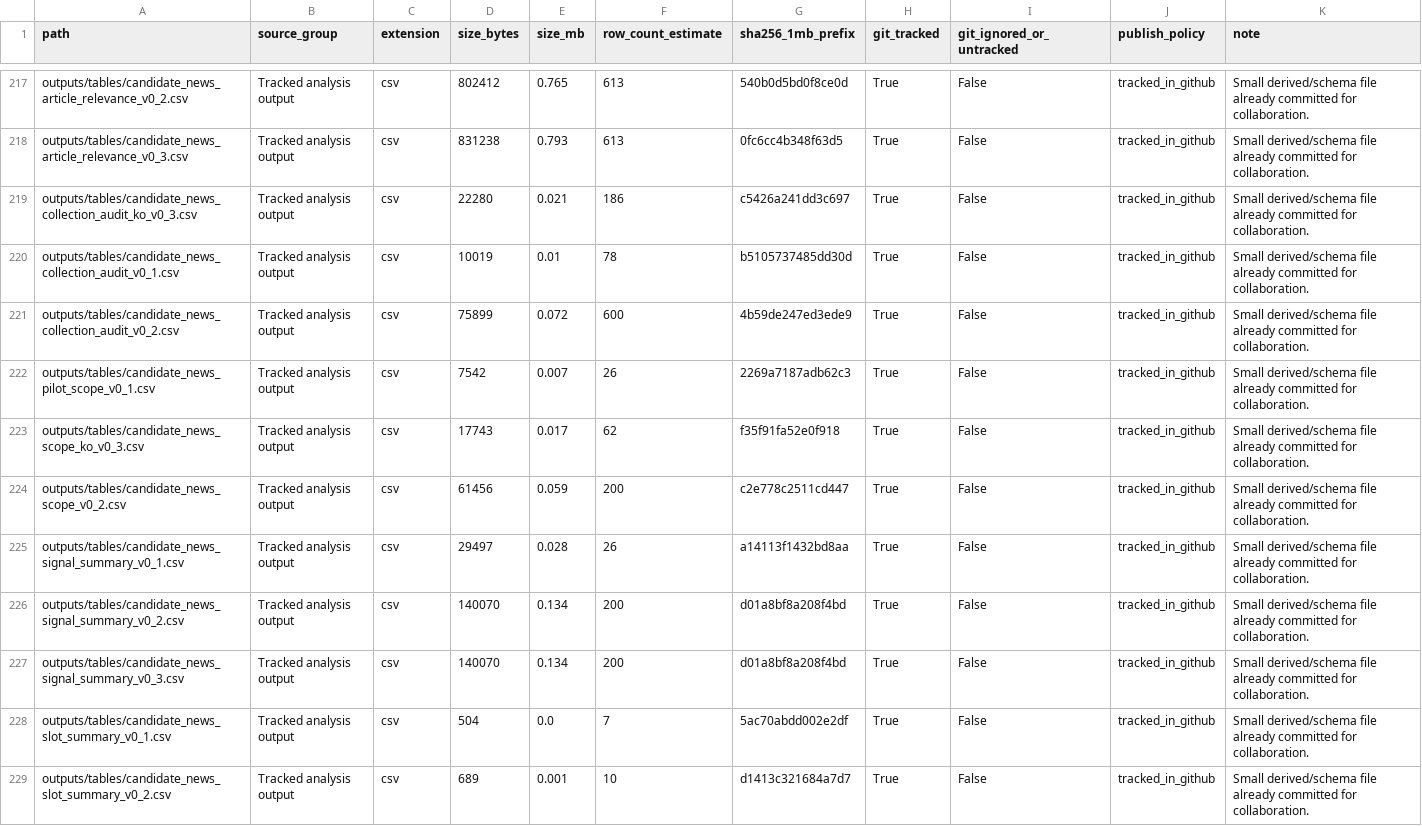
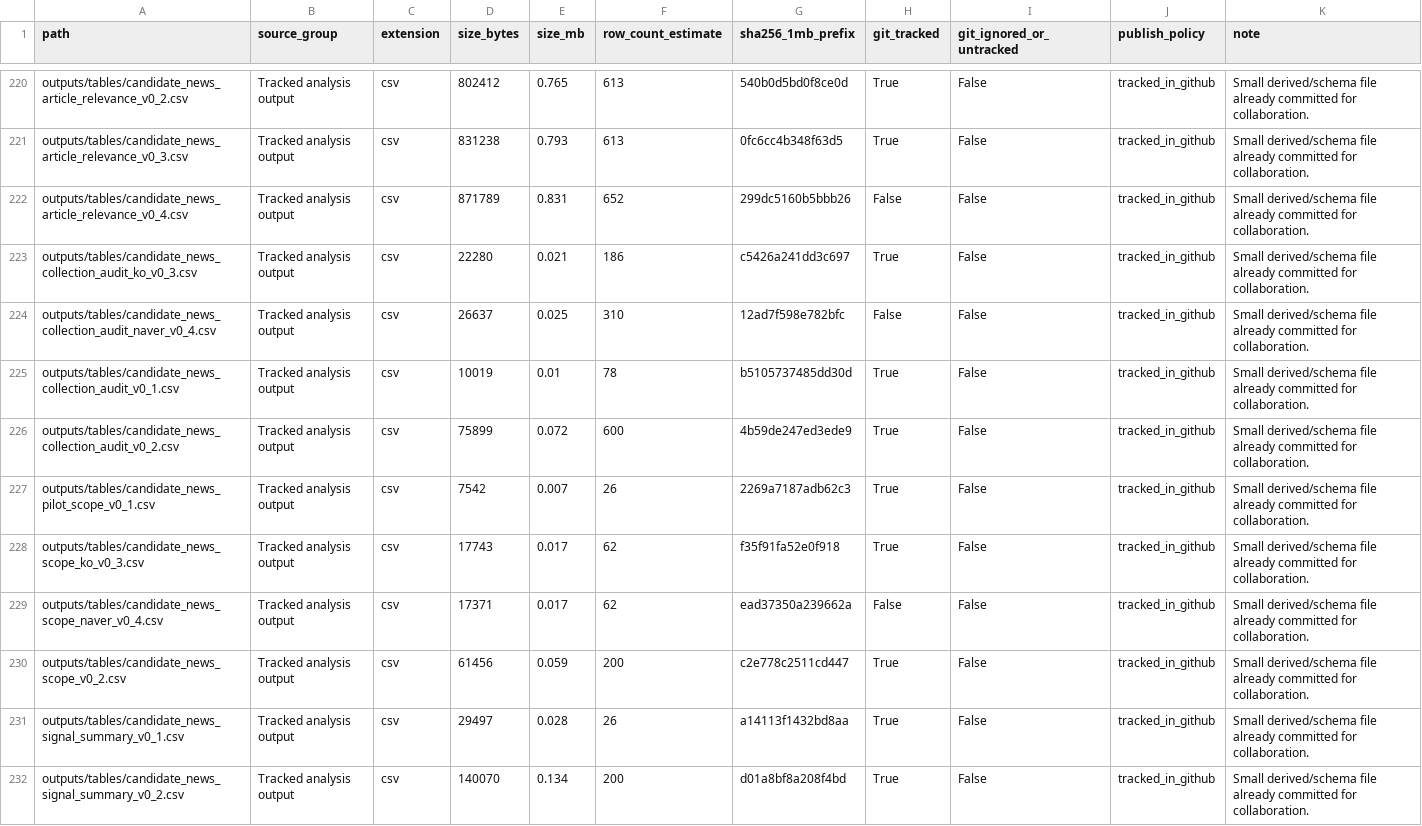
Before and after one commit to jameshui0228/kbo-foreign-player-recruitment, a CSV file: outputs/tables/project_data_file_manifest_v1.csv, drawn as a sheet; only a part is shown, gaps mark what is left out; the shorter side is filled out with more unchanged rows; the diff covers the shown part only.

Commit message:
Attach Naver candidate news signals

```diff
--- a/outputs/tables/project_data_file_manifest_v1.csv
+++ b/outputs/tables/project_data_file_manifest_v1.csv
@@ -218,3 +221,5 @@ outputs/tables/candidate_news_article_relevance_v0_2.csv,Tracked analysis output
 outputs/tables/candidate_news_article_relevance_v0_3.csv,Tracked analysis output,csv,831238,0.793,613,0fc6cc4b348f63d5,True,False,tracked_in_github,Small derived/schema file already committed for collaboration.
+outputs/tables/candidate_news_article_relevance_v0_4.csv,Tracked analysis output,csv,871789,0.831,652,299dc5160b5bbb26,False,False,tracked_in_github,Small derived/schema file already committed for collaboration.
 outputs/tables/candidate_news_collection_audit_ko_v0_3.csv,Tracked analysis output,csv,22280,0.021,186,c5426a241dd3c697,True,False,tracked_in_github,Small derived/schema file already committed for collaboration.
+outputs/tables/candidate_news_collection_audit_naver_v0_4.csv,Tracked analysis output,csv,26637,0.025,310,12ad7f598e782bfc,False,False,tracked_in_github,Small derived/schema file already committed for collaboration.
 outputs/tables/candidate_news_collection_audit_v0_1.csv,Tracked analysis output,csv,10019,0.01,78,b5105737485dd30d,True,False,tracked_in_github,Small derived/schema file already committed for collaboration.
@@ -223,2 +228,3 @@ outputs/tables/candidate_news_pilot_scope_v0_1.csv,Tracked analysis output,csv,7
 outputs/tables/candidate_news_scope_ko_v0_3.csv,Tracked analysis output,csv,17743,0.017,62,f35f91fa52e0f918,True,False,tracked_in_github,Small derived/schema file already committed for collaboration.
+outputs/tables/candidate_news_scope_naver_v0_4.csv,Tracked analysis output,csv,17371,0.017,62,ead37350a239662a,False,False,tracked_in_github,Small derived/schema file already committed for collaboration.
 outputs/tables/candidate_news_scope_v0_2.csv,Tracked analysis output,csv,61456,0.059,200,c2e778c2511cd447,True,False,tracked_in_github,Small derived/schema file already committed for collaboration.
```
Also changed, not shown: 10 added rows and 7 edited cells elsewhere in this file, experiments.csv, outputs/tables/six_layer_progress_v1.csv, 17 other files.
